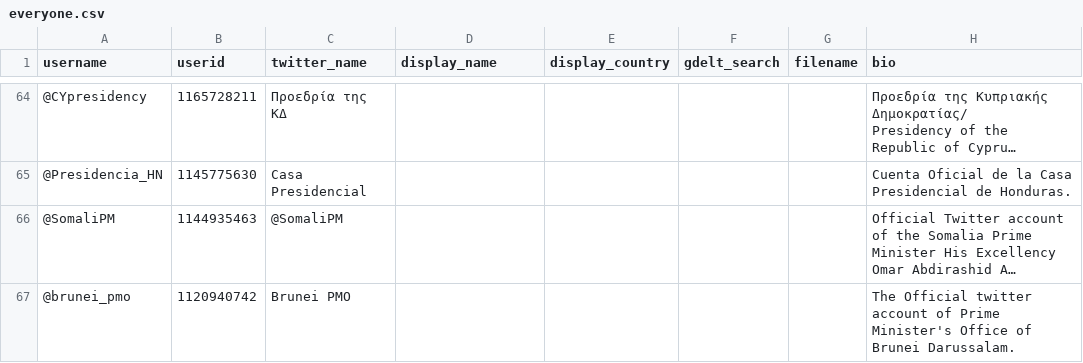
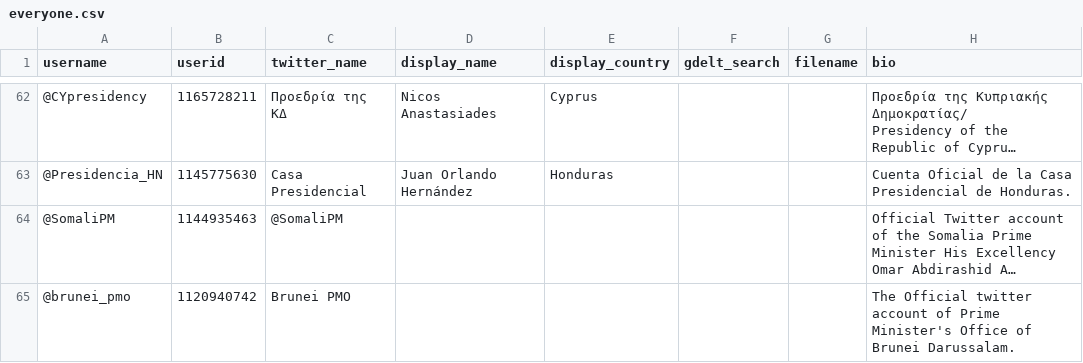
Before and after one commit to bclifton/IPTCES2, a CSV file: everyone.csv, drawn as a sheet; only a part is shown, gaps mark what is left out; long unchanged cells end in …; addresses are those after the commit; the diff covers the shown part only; the diff names each change by its address in the sheet, - before the commit and + after, or states it on an @@ line.

```diff
--- a/everyone.csv
+++ b/everyone.csv
-D62 (display_name): (empty)
+D62 (display_name): Nicos Anastasiades
-E62 (display_country): (empty)
+E62 (display_country): Cyprus
-D63 (display_name): (empty)
+D63 (display_name): Juan Orlando Hernández
-E63 (display_country): (empty)
+E63 (display_country): Honduras
```
Also changed, not shown: 5 removed rows and 38 edited cells elsewhere in this file, 2 other files.
